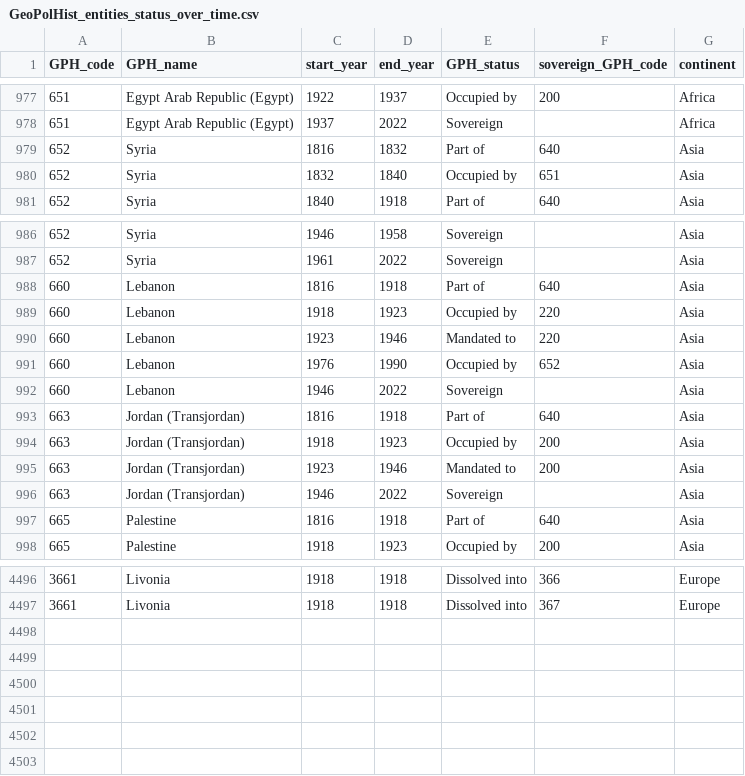
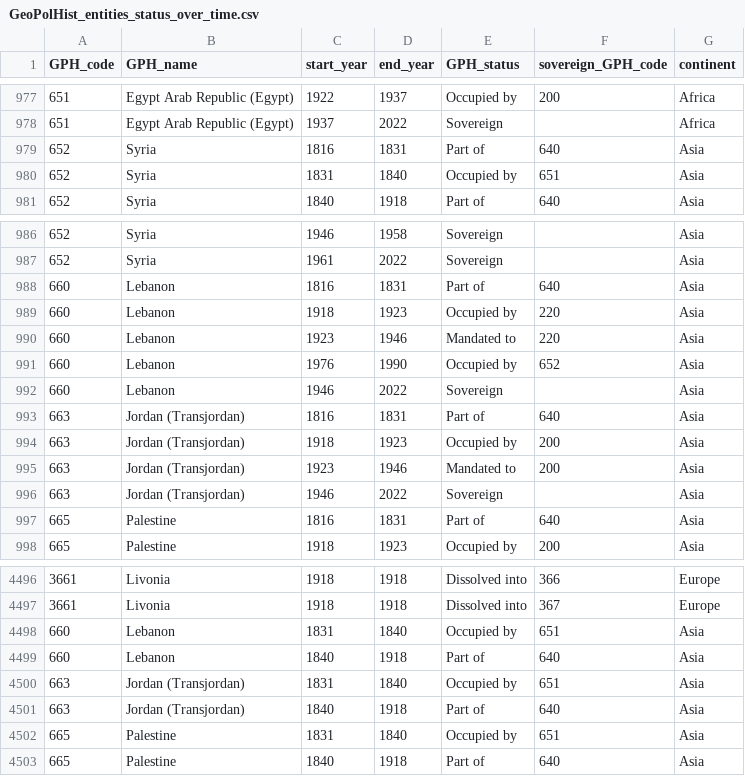
Before and after one commit to medialab/GeoPolHist, a CSV file: data/GeoPolHist_entities_status_over_time.csv, drawn as a sheet; only a part is shown, gaps mark what is left out.

Commit message:
Updates

```diff
--- a/data/GeoPolHist_entities_status_over_time.csv
+++ b/data/GeoPolHist_entities_status_over_time.csv
@@ -978,4 +978,4 @@ GPH_code,GPH_name,start_year,end_year,GPH_status,sovereign_GPH_code,continent
 651,Egypt Arab Republic (Egypt),1937,2022,Sovereign,,Africa
-652,Syria,1816,1832,Part of,640,Asia
-652,Syria,1832,1840,Occupied by,651,Asia
+652,Syria,1816,1831,Part of,640,Asia
+652,Syria,1831,1840,Occupied by,651,Asia
 652,Syria,1840,1918,Part of,640,Asia
@@ -987,3 +987,3 @@ GPH_code,GPH_name,start_year,end_year,GPH_status,sovereign_GPH_code,continent
 652,Syria,1961,2022,Sovereign,,Asia
-660,Lebanon,1816,1918,Part of,640,Asia
+660,Lebanon,1816,1831,Part of,640,Asia
 660,Lebanon,1918,1923,Occupied by,220,Asia
@@ -992,3 +992,3 @@ GPH_code,GPH_name,start_year,end_year,GPH_status,sovereign_GPH_code,continent
 660,Lebanon,1946,2022,Sovereign,,Asia
-663,Jordan (Transjordan),1816,1918,Part of,640,Asia
+663,Jordan (Transjordan),1816,1831,Part of,640,Asia
 663,Jordan (Transjordan),1918,1923,Occupied by,200,Asia
@@ -996,3 +996,3 @@ GPH_code,GPH_name,start_year,end_year,GPH_status,sovereign_GPH_code,continent
 663,Jordan (Transjordan),1946,2022,Sovereign,,Asia
-665,Palestine,1816,1918,Part of,640,Asia
+665,Palestine,1816,1831,Part of,640,Asia
 665,Palestine,1918,1923,Occupied by,200,Asia
@@ -4497 +4497,7 @@ GPH_code,GPH_name,start_year,end_year,GPH_status,sovereign_GPH_code,continent
 3661,Livonia,1918,1918,Dissolved into,367,Europe
+660,Lebanon,1831,1840,Occupied by,651,Asia
+660,Lebanon,1840,1918,Part of,640,Asia
+663,Jordan (Transjordan),1831,1840,Occupied by,651,Asia
+663,Jordan (Transjordan),1840,1918,Part of,640,Asia
+665,Palestine,1831,1840,Occupied by,651,Asia
+665,Palestine,1840,1918,Part of,640,Asia
```
